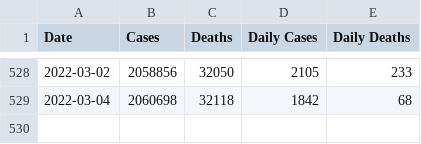
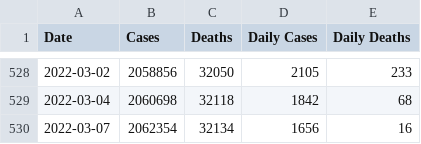
Before and after one commit to jsanciangco/MI_Covid-19, a CSV file: daily_cases.csv, drawn as a sheet; only a part is shown, gaps mark what is left out; the diff names each change by its address in the sheet, - before the commit and + after, or states it on an @@ line.

```diff
--- a/daily_cases.csv
+++ b/daily_cases.csv
+row 530: 2022-03-07 | 2062354 | 32134 | 1656 | 16
```
Also changed, not shown: age_cases.csv, county_cases.csv, 5 other files.
